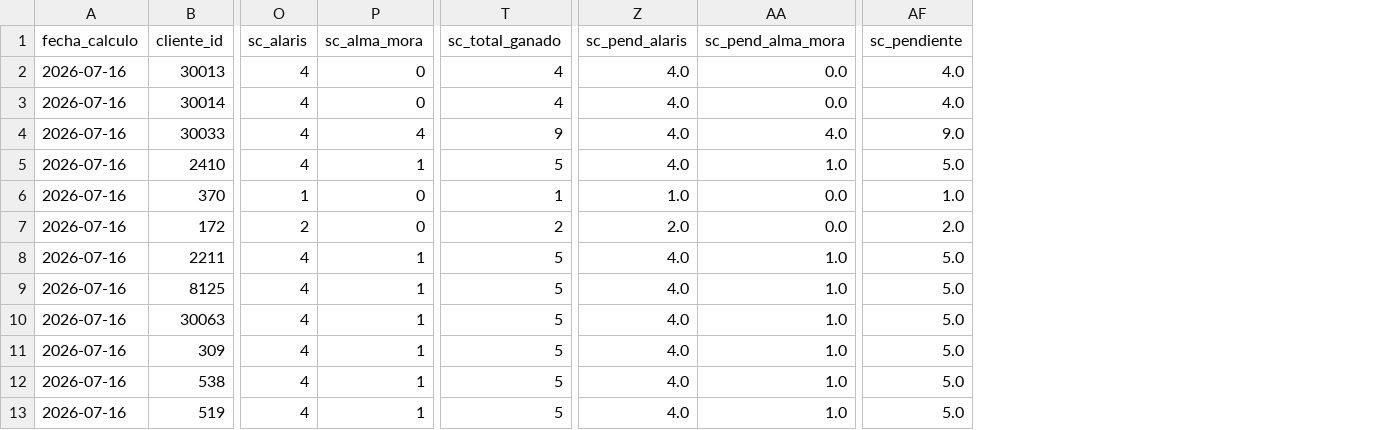
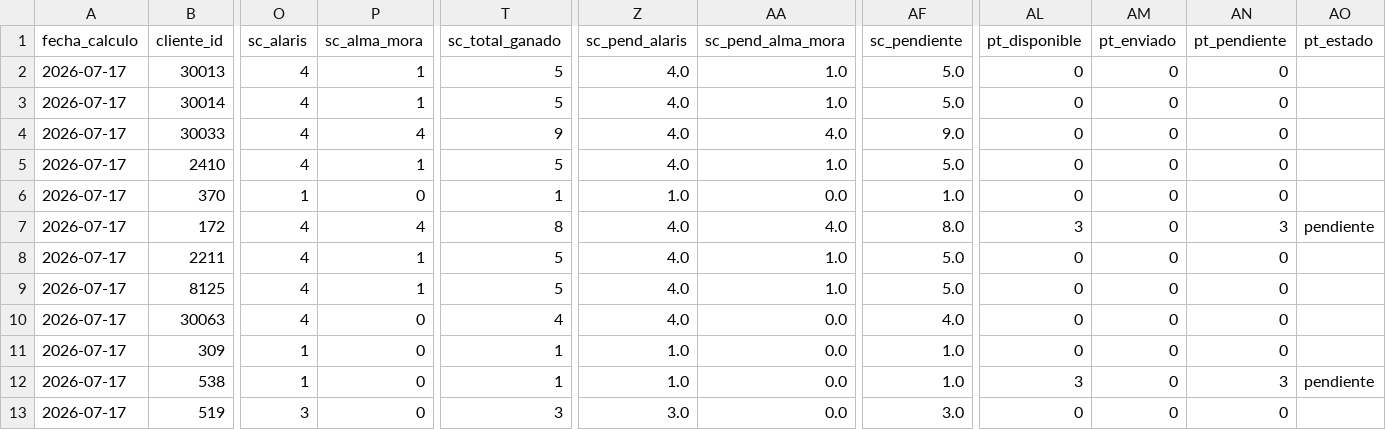
Before and after one commit to matiastorrespyp/orbit-matinal-penaflor, a CSV file: 04_DATASETS_ORBIT/mod_planes_as.csv, drawn as a sheet; only a part is shown, gaps mark what is left out; the diff covers the shown part only; the diff names each change by its address in the sheet, - before the commit and + after, or states it on an @@ line.

```diff
--- a/04_DATASETS_ORBIT/mod_planes_as.csv
+++ b/04_DATASETS_ORBIT/mod_planes_as.csv
+column AL (pt_disponible), rows 2-13: 0 | 0 | 0 | 0 | 0 | 3 | 0 | 0 | 0 | 0 | 3 | 0
+column AM (pt_enviado), rows 2-13: all 0
+column AN (pt_pendiente), rows 2-13: 0 | 0 | 0 | 0 | 0 | 3 | 0 | 0 | 0 | 0 | 3 | 0
+column AO (pt_estado), rows 7-12: pendiente |  |  |  |  | pendiente
-A2:A13 (fecha_calculo): 2026-07-16
+A2:A13 (fecha_calculo): 2026-07-17
-P2:P3 (sc_alma_mora): 0
+P2:P3 (sc_alma_mora): 1
-T2:T3 (sc_total_ganado): 4
+T2:T3 (sc_total_ganado): 5
-AA2:AA3 (sc_pend_alma_mora): 0.0
+AA2:AA3 (sc_pend_alma_mora): 1.0
-AF2:AF3 (sc_pendiente): 4.0
+AF2:AF3 (sc_pendiente): 5.0
-O7 (sc_alaris): 2
+O7 (sc_alaris): 4
-P7 (sc_alma_mora): 0
+P7 (sc_alma_mora): 4
-T7 (sc_total_ganado): 2
+T7 (sc_total_ganado): 8
-Z7 (sc_pend_alaris): 2.0
+Z7 (sc_pend_alaris): 4.0
-AA7 (sc_pend_alma_mora): 0.0
+AA7 (sc_pend_alma_mora): 4.0
-AF7 (sc_pendiente): 2.0
+AF7 (sc_pendiente): 8.0
-P10:P13 (sc_alma_mora): 1
+P10:P13 (sc_alma_mora): 0
-T10 (sc_total_ganado): 5
+T10 (sc_total_ganado): 4
-AA10:AA13 (sc_pend_alma_mora): 1.0
+AA10:AA13 (sc_pend_alma_mora): 0.0
-AF10 (sc_pendiente): 5.0
+AF10 (sc_pendiente): 4.0
-O11:O12 (sc_alaris): 4
+O11:O12 (sc_alaris): 1
-T11:T12 (sc_total_ganado): 5
+T11:T12 (sc_total_ganado): 1
-Z11:Z12 (sc_pend_alaris): 4.0
+Z11:Z12 (sc_pend_alaris): 1.0
-AF11:AF12 (sc_pendiente): 5.0
+AF11:AF12 (sc_pendiente): 1.0
-O13 (sc_alaris): 4
+O13 (sc_alaris): 3
-T13 (sc_total_ganado): 5
+T13 (sc_total_ganado): 3
-Z13 (sc_pend_alaris): 4.0
+Z13 (sc_pend_alaris): 3.0
-AF13 (sc_pendiente): 5.0
+AF13 (sc_pendiente): 3.0
```
Also changed, not shown: 99 edited cells elsewhere in this file, 6 other files.
